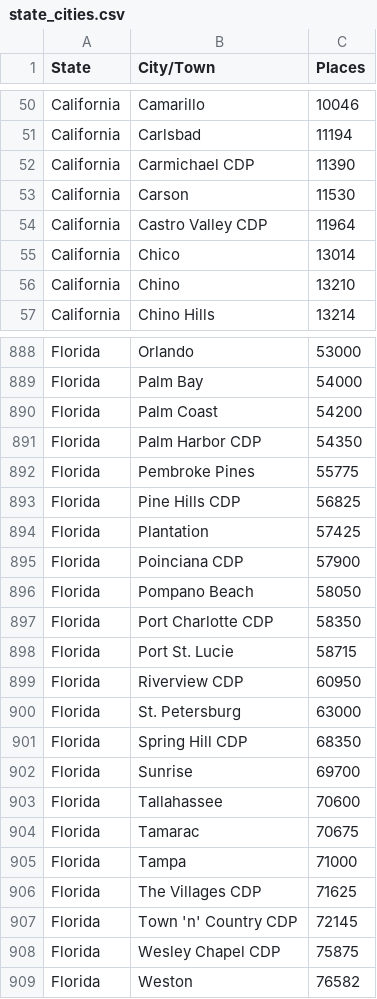
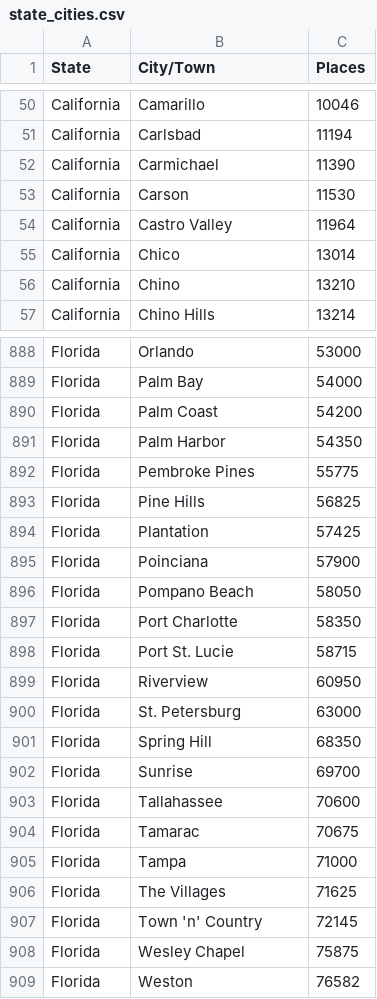
Before and after one commit to bseri0/Proj_1, a CSV file: data/state_cities.csv, drawn as a sheet; only a part is shown, gaps mark what is left out; the diff covers the shown part only.

```diff
--- a/data/state_cities.csv
+++ b/data/state_cities.csv
@@ -51,5 +51,5 @@ State,City/Town,Places
  California,Carlsbad,11194
- California,Carmichael CDP,11390
+ California,Carmichael,11390
  California,Carson,11530
- California,Castro Valley CDP,11964
+ California,Castro Valley,11964
  California,Chico,13014
@@ -890,13 +890,13 @@ State,City/Town,Places
  Florida,Palm Coast,54200
- Florida,Palm Harbor CDP,54350
+ Florida,Palm Harbor,54350
  Florida,Pembroke Pines,55775
- Florida,Pine Hills CDP,56825
+ Florida,Pine Hills,56825
  Florida,Plantation,57425
- Florida,Poinciana CDP,57900
+ Florida,Poinciana,57900
  Florida,Pompano Beach,58050
- Florida,Port Charlotte CDP,58350
+ Florida,Port Charlotte,58350
  Florida,Port St. Lucie,58715
- Florida,Riverview CDP,60950
+ Florida,Riverview,60950
  Florida,St. Petersburg,63000
- Florida,Spring Hill CDP,68350
+ Florida,Spring Hill,68350
  Florida,Sunrise,69700
@@ -905,5 +905,5 @@ State,City/Town,Places
  Florida,Tampa,71000
- Florida,The Villages CDP,71625
- Florida,Town 'n' Country CDP,72145
- Florida,Wesley Chapel CDP,75875
+ Florida,The Villages,71625
+ Florida,Town 'n' Country,72145
+ Florida,Wesley Chapel,75875
  Florida,Weston,76582
```
Also changed, not shown: 79 edited cells elsewhere in this file.
